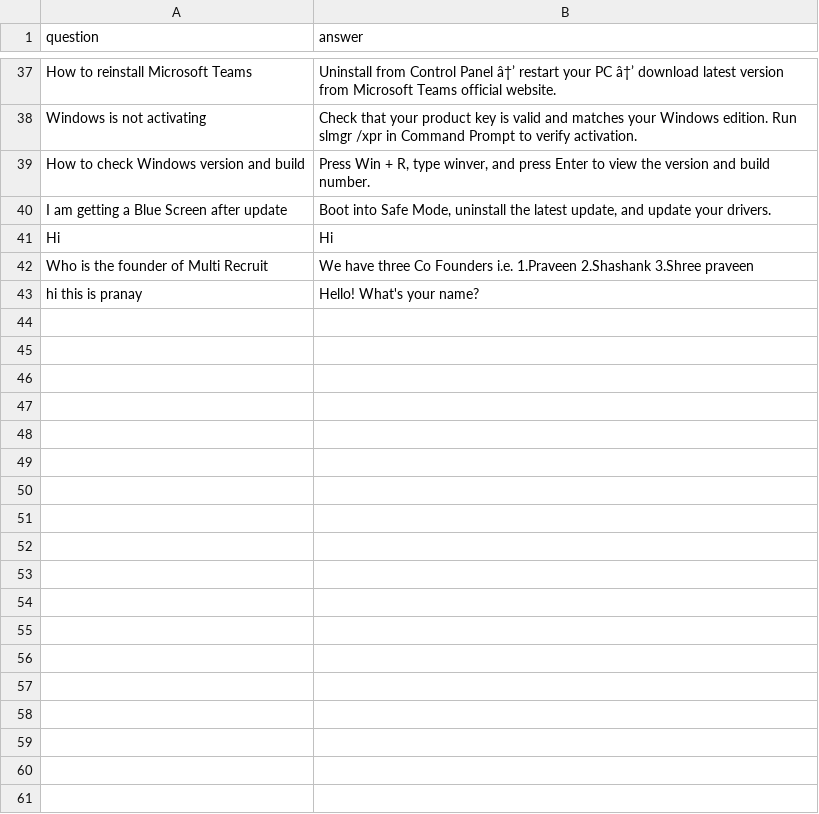
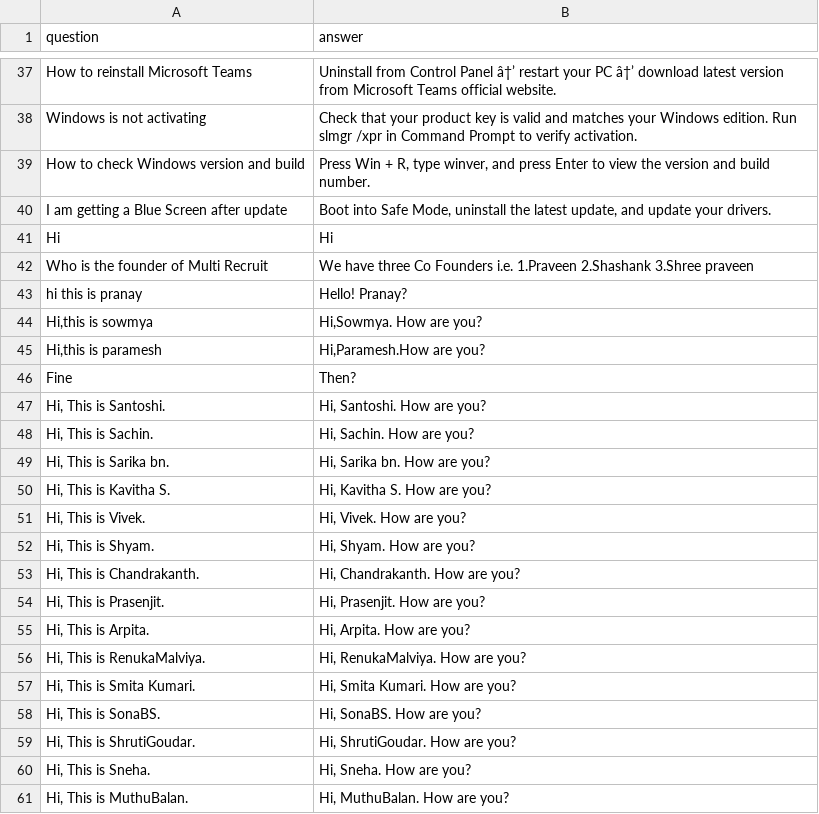
Before and after one commit to pranaymultirecruit-source/multi-recruit-ai-app, a CSV file: multi_recruit_ai_full_qa.csv, drawn as a sheet; only a part is shown, gaps mark what is left out; the diff covers the shown part only.

```diff
--- a/multi_recruit_ai_full_qa.csv
+++ b/multi_recruit_ai_full_qa.csv
@@ -45,2 +42,20 @@ Hi,Hi
 Who is the founder of Multi Recruit,We have three Co Founders i.e. 1.Praveen  2.Shashank 3.Shree praveen
-hi this is pranay,Hello! What's your name?
+hi this is pranay,Hello! Pranay?
+"Hi,this is sowmya","Hi,Sowmya. How are you?"
+"Hi,this is paramesh","Hi,Paramesh.How are you?"
+Fine,Then?
+"Hi, This is Santoshi.","Hi, Santoshi. How are you?"
+"Hi, This is Sachin.","Hi, Sachin. How are you?"
+"Hi, This is Sarika bn.","Hi, Sarika bn. How are you?"
+"Hi, This is Kavitha S.","Hi, Kavitha S. How are you?"
+"Hi, This is Vivek.","Hi, Vivek. How are you?"
+"Hi, This is Shyam.","Hi, Shyam. How are you?"
+"Hi, This is Chandrakanth.","Hi, Chandrakanth. How are you?"
+"Hi, This is Prasenjit.","Hi, Prasenjit. How are you?"
+"Hi, This is Arpita.","Hi, Arpita. How are you?"
+"Hi, This is RenukaMalviya.","Hi, RenukaMalviya. How are you?"
+"Hi, This is Smita Kumari.","Hi, Smita Kumari. How are you?"
+"Hi, This is SonaBS.","Hi, SonaBS. How are you?"
+"Hi, This is ShrutiGoudar.","Hi, ShrutiGoudar. How are you?"
+"Hi, This is Sneha.","Hi, Sneha. How are you?"
+"Hi, This is MuthuBalan.","Hi, MuthuBalan. How are you?"
```
Also changed, not shown: 29 added rows and 1 edited cell elsewhere in this file, 2 other files.
